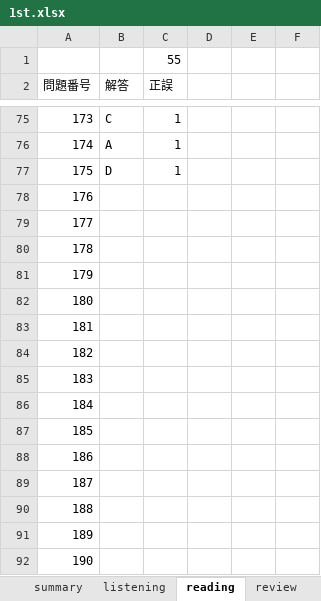
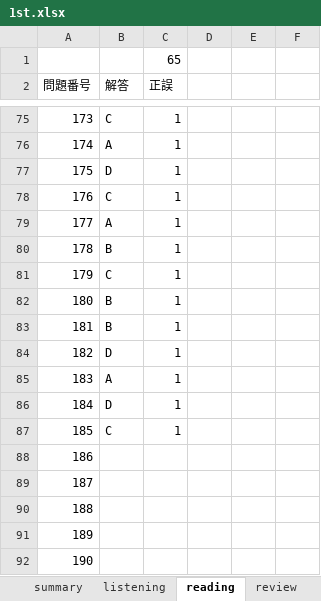
Before and after one commit to Shinichi0713/english-study, an Excel workbook: l_r/1st.xlsx, sheet reading, drawn as a sheet; only a part is shown, gaps mark what is left out; values as stored, in another font and other column widths than the file's, no borders; the diff names each change by its address in the sheet, - before the commit and + after, or states it on an @@ line.

```diff
--- a/l_r/1st.xlsx (sheet reading)
+++ b/l_r/1st.xlsx (sheet reading)
-C1 (正誤): 55
+C1 (正誤): 65
-B78 (解答): (empty)
+B78 (解答): C
-C78:C87 (正誤): (empty)
+C78:C87 (正誤): 1
-B79 (解答): (empty)
+B79 (解答): A
-B80 (解答): (empty)
+B80 (解答): B
-B81 (解答): (empty)
+B81 (解答): C
-B82:B83 (解答): (empty)
+B82:B83 (解答): B
-B84 (解答): (empty)
+B84 (解答): D
-B85 (解答): (empty)
+B85 (解答): A
-B86 (解答): (empty)
+B86 (解答): D
-B87 (解答): (empty)
+B87 (解答): C
```
Also changed, not shown: sheet summary, words.xlsx.
